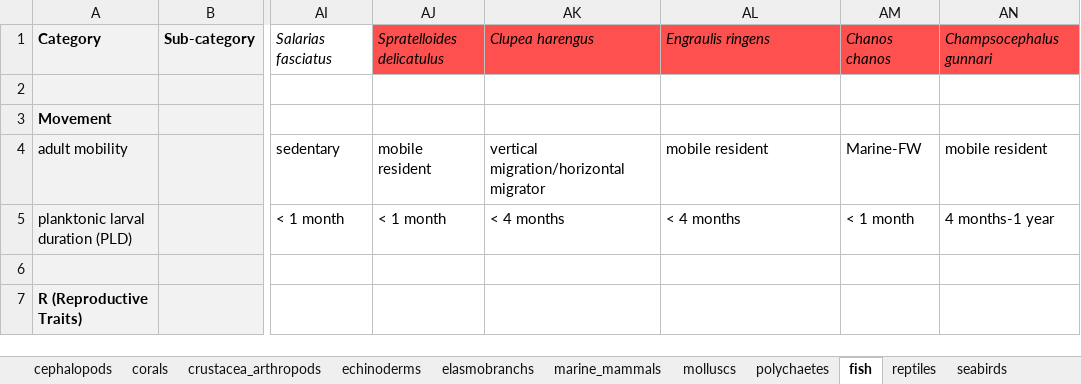
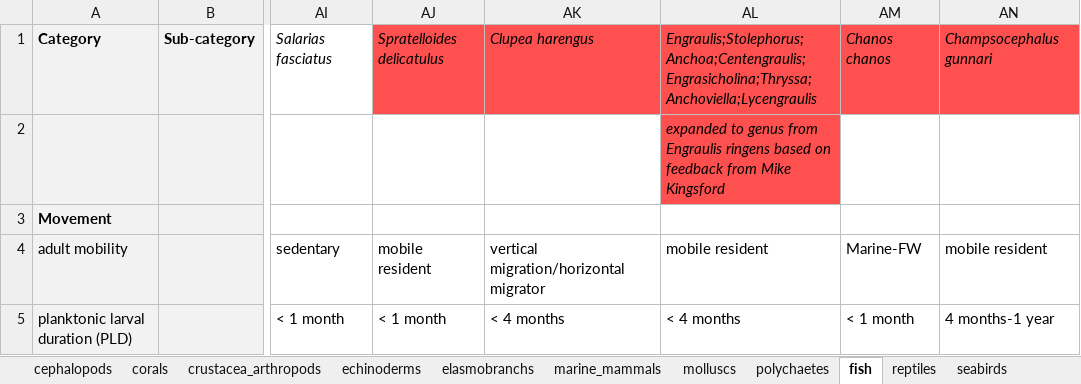
Before and after one commit to mapping-marine-spp-vuln/spp_vuln_framework, an Excel workbook: _raw_data/xlsx/species_traits_all.xlsx, sheet fish, drawn as a sheet; only a part is shown, gaps mark what is left out; the shorter side is filled out with more unchanged rows; values as stored, in another font and other column widths than the file's, no borders; the diff names each change by its address in the sheet, - before the commit and + after, or states it on an @@ line.

Commit message:
updated fish traits (expanded Engraulis ringens to various genera) from Mike Kingsford
Former-commit-id: 484a208b83b824c2ee3409feabf3380d1044c74f

```diff
--- a/_raw_data/xlsx/species_traits_all.xlsx (sheet fish)
+++ b/_raw_data/xlsx/species_traits_all.xlsx (sheet fish)
-AL1: Engraulis ringens
+AL1: Engraulis;Stolephorus;Anchoa;Centengraulis;Engrasicholina;Thryssa;Anchoviella;Lycengraulis
-AL2: (empty)
+AL2: expanded to genus from Engraulis ringens based on feedback from Mike Kingsford
-AL2 fill: none
+AL2 fill: #FF5050
```
Also changed, not shown: _raw_data/xlsx/spp_gp_representativeness.xlsx, 2 other files.
